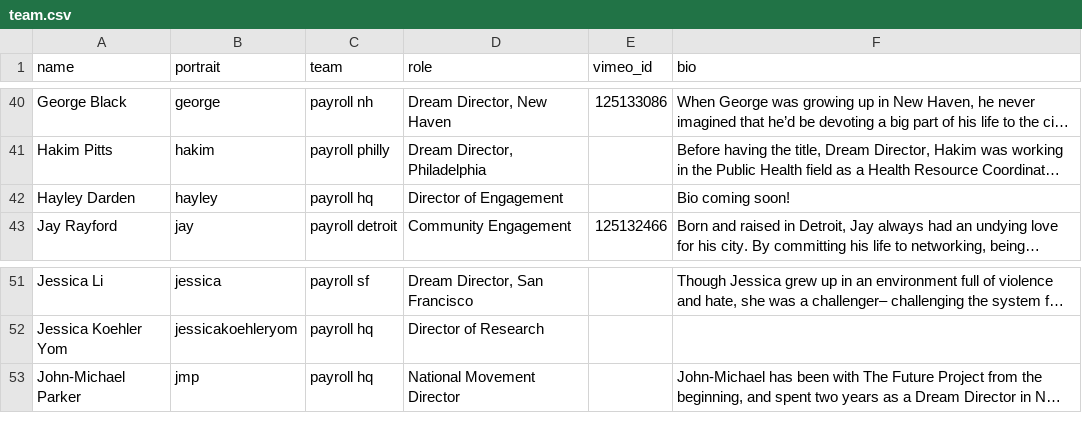
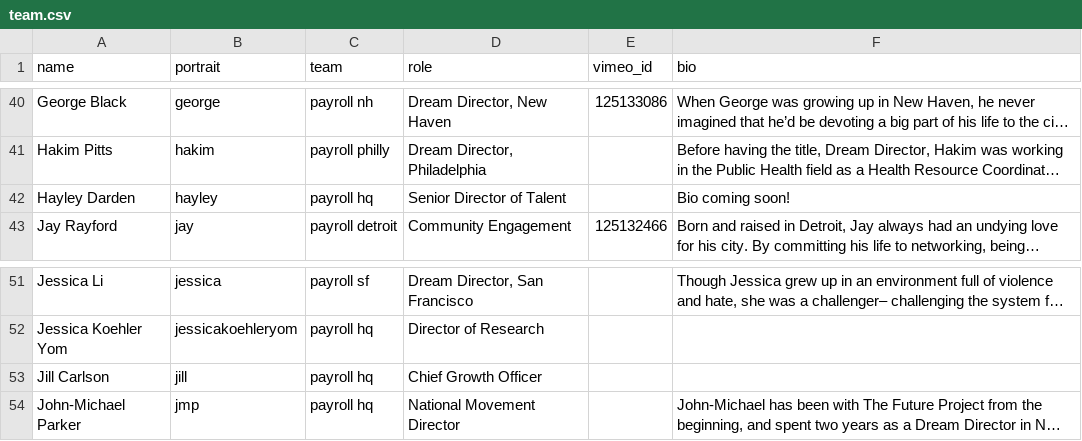
Before and after one commit to maggit/futureproject.github.com, a CSV file: _data/team.csv, drawn as a sheet; only a part is shown, gaps mark what is left out; long unchanged cells end in …; the diff names each change by its address in the sheet, - before the commit and + after, or states it on an @@ line.

Commit message:
New title for Hayley and Jill on site

```diff
--- a/_data/team.csv
+++ b/_data/team.csv
-D42 (role): Director of Engagement
+D42 (role): Senior Director of Talent
+row 53: Jill Carlson | jill | payroll hq | Chief Growth Officer
```
